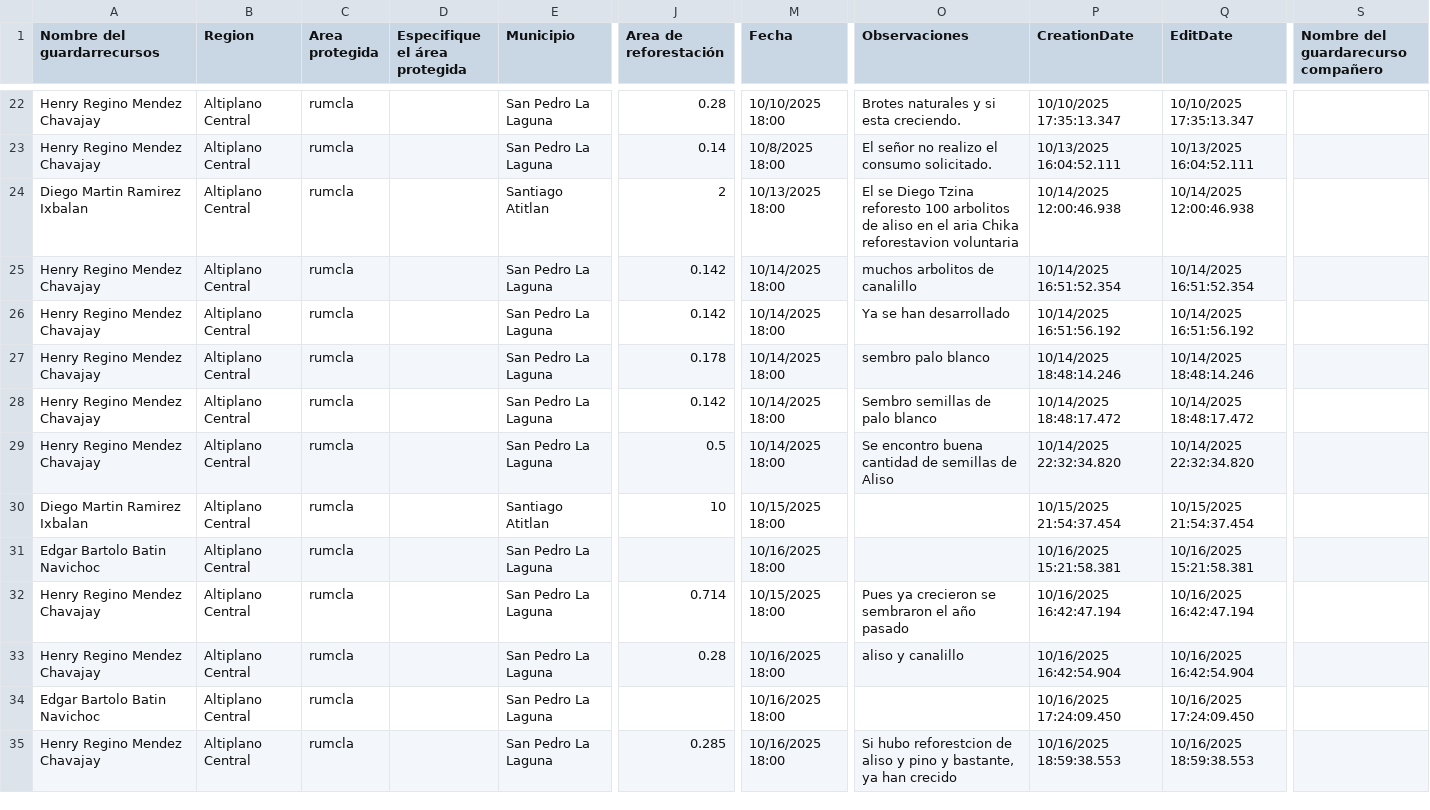
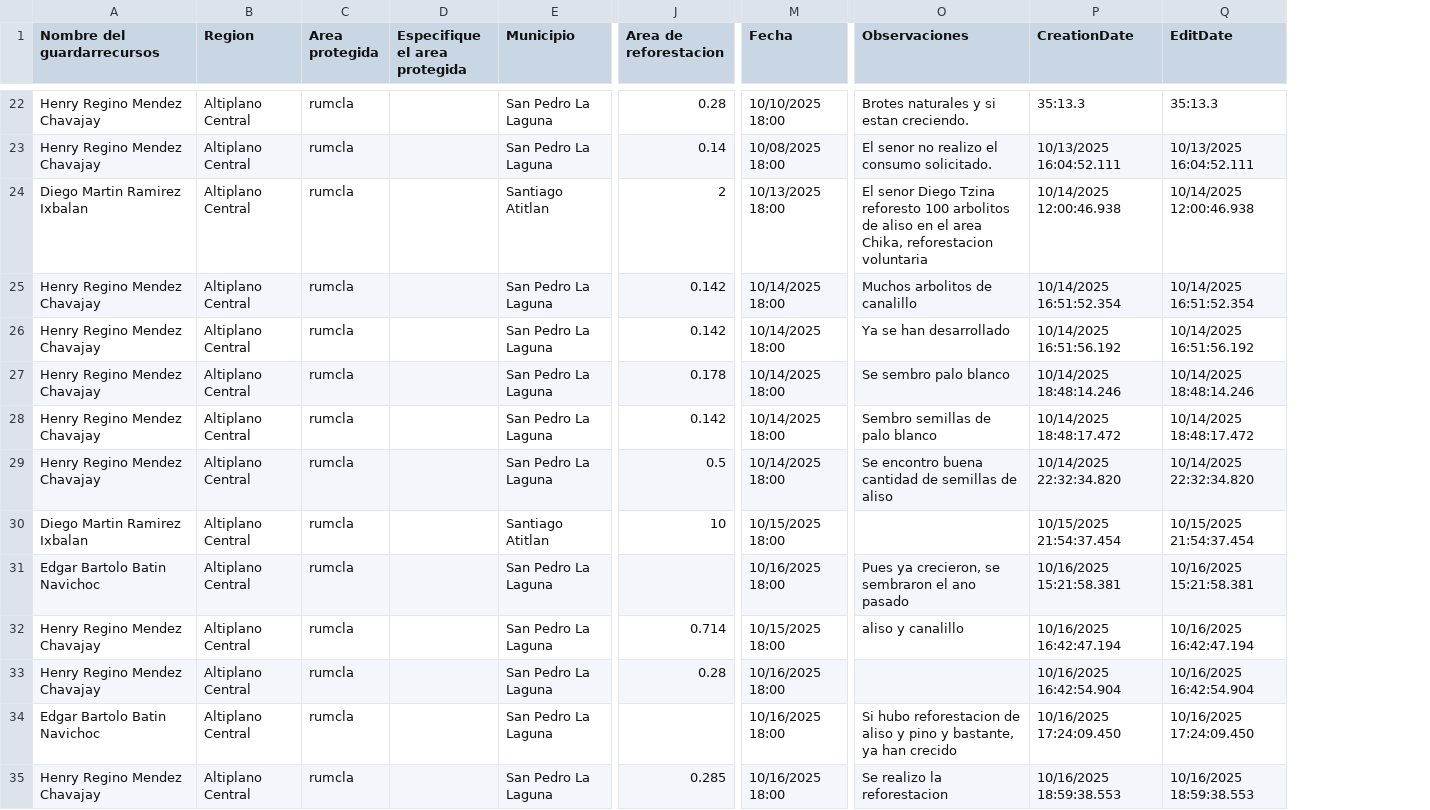
Before and after one commit to geograficaaala/guardarecursos_conap, a CSV file: base4_datos.csv, drawn as a sheet; only a part is shown, gaps mark what is left out; removed rows and columns are numbered as before the commit, all else as after; the diff covers the shown part only; the diff names each change by its address in the sheet, - before the commit and + after, or states it on an @@ line.

```diff
--- a/base4_datos.csv
+++ b/base4_datos.csv
-column D (Especifique el área protegida), empty
+column D (Especifique el area protegida), empty
-column S, row 1: Nombre del guardarecurso compañero
-J1: Area de reforestación
+J1: Area de reforestacion
-O22 (Observaciones): Brotes naturales y si esta creciendo.
+O22 (Observaciones): Brotes naturales y si estan creciendo.
-P22 (CreationDate): 10/10/2025 17:35:13.347
+P22 (CreationDate): 35:13.3
-Q22 (EditDate): 10/10/2025 17:35:13.347
+Q22 (EditDate): 35:13.3
-M23 (Fecha): 10/8/2025 18:00
+M23 (Fecha): 10/08/2025 18:00
-O23 (Observaciones): El señor no realizo el consumo solicitado.
+O23 (Observaciones): El senor no realizo el consumo solicitado.
-O24 (Observaciones): El se Diego Tzina reforesto 100 arbolitos de aliso en el aria Chika reforestavion voluntaria
+O24 (Observaciones): El senor Diego Tzina reforesto 100 arbolitos de aliso en el area Chika, reforestacion voluntaria
-O25 (Observaciones): muchos arbolitos de canalillo
+O25 (Observaciones): Muchos arbolitos de canalillo
-O27 (Observaciones): sembro palo blanco
+O27 (Observaciones): Se sembro palo blanco
-O29 (Observaciones): …semillas de Aliso
+O29 (Observaciones): …semillas de aliso
-O31 (Observaciones): (empty)
+O31 (Observaciones): Pues ya crecieron, se sembraron el ano pasado
-O32 (Observaciones): Pues ya crecieron se sembraron el año pasado
+O32 (Observaciones): aliso y canalillo
-O33 (Observaciones): aliso y canalillo
+O33 (Observaciones): (empty)
-O34 (Observaciones): (empty)
+O34 (Observaciones): Si hubo reforestacion de aliso y pino y bastante, ya han crecido
-O35 (Observaciones): Si hubo reforestcion de aliso y pino y bastante, ya han crecido
+O35 (Observaciones): Se realizo la reforestacion
```
Also changed, not shown: 5 removed rows and 66 edited cells elsewhere in this file.
